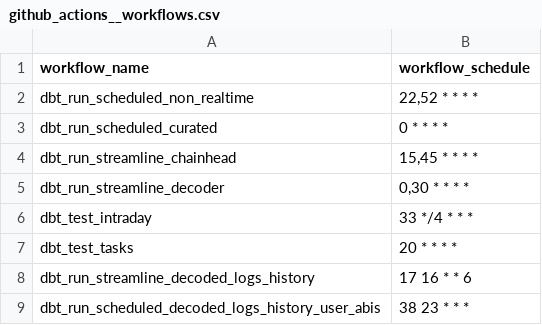
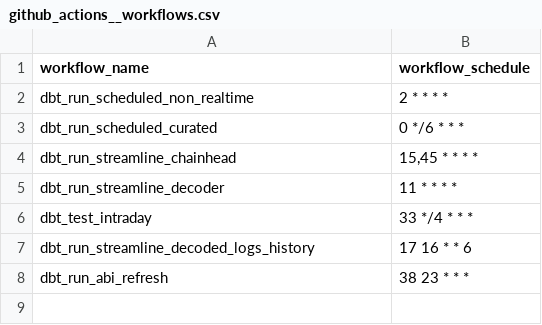
Before and after one commit to FlipsideCrypto/bsc-models, a CSV file: data/github_actions__workflows.csv, drawn as a sheet.

```diff
--- a/data/github_actions__workflows.csv
+++ b/data/github_actions__workflows.csv
@@ -1,9 +1,8 @@
 workflow_name,workflow_schedule
-dbt_run_scheduled_non_realtime,"22,52 * * * *"
-dbt_run_scheduled_curated,"0 * * * *"
+dbt_run_scheduled_non_realtime,"2 * * * *"
+dbt_run_scheduled_curated,"0 */6 * * *"
 dbt_run_streamline_chainhead,"15,45 * * * *"
-dbt_run_streamline_decoder,"0,30 * * * *"
+dbt_run_streamline_decoder,"11 * * * *"
 dbt_test_intraday,"33 */4 * * *"
-dbt_test_tasks,"20 * * * *"
 dbt_run_streamline_decoded_logs_history,"17 16 * * 6"
-dbt_run_scheduled_decoded_logs_history_user_abis,"38 23 * * *"
+dbt_run_abi_refresh,"38 23 * * *"
```
Also changed, not shown: 4 other files.
